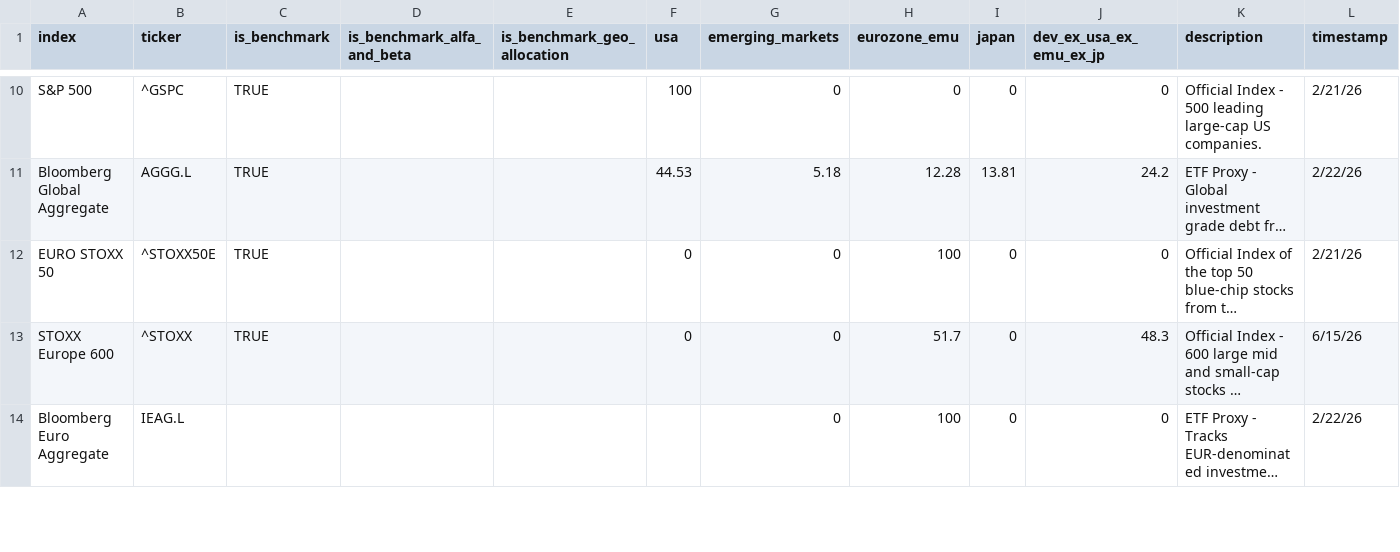
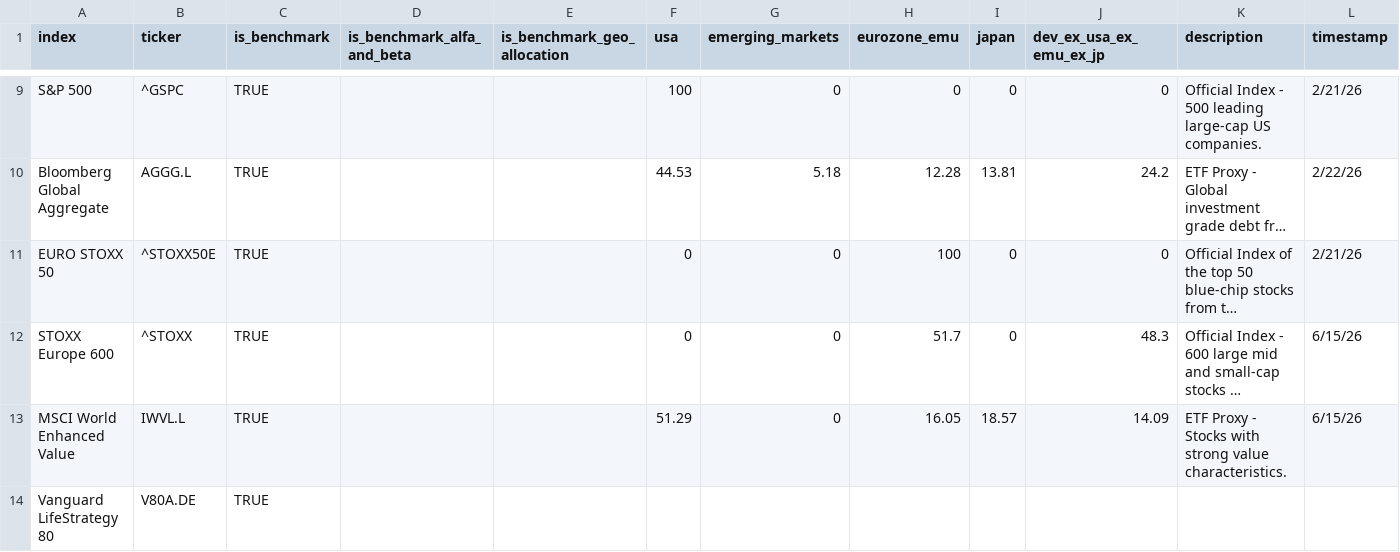
Before and after one commit to simonesassi-eng/tarzan, a CSV file: input/indexes.csv, drawn as a sheet; only a part is shown, gaps mark what is left out; the shorter side is filled out with more unchanged rows; long unchanged cells end in …; the diff covers the shown part only; the diff names each change by its address in the sheet, - before the commit and + after, or states it on an @@ line.

Commit message:
data: Update index list with LifeStrategy funds and benchmarks Add Vanguard LifeStrategy 80/60 and MSCI World Enhanced Value, and reclassify MSCI EAFE as a non-benchmark index.

```diff
--- a/input/indexes.csv
+++ b/input/indexes.csv
+row 13: MSCI World Enhanced Value | IWVL.L | TRUE |  |  | 51.29 | 0 | 16.05 | 18.57 | 14.09 | ETF Proxy - Stocks with strong value characteristics. | 6/15/26
+row 14: Vanguard LifeStrategy 80 | V80A.DE | TRUE
```
Also changed, not shown: 2 added rows, 2 removed rows and 1 edited cell elsewhere in this file.
